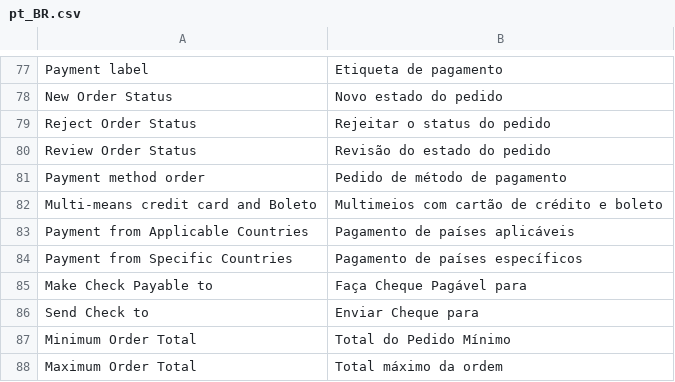
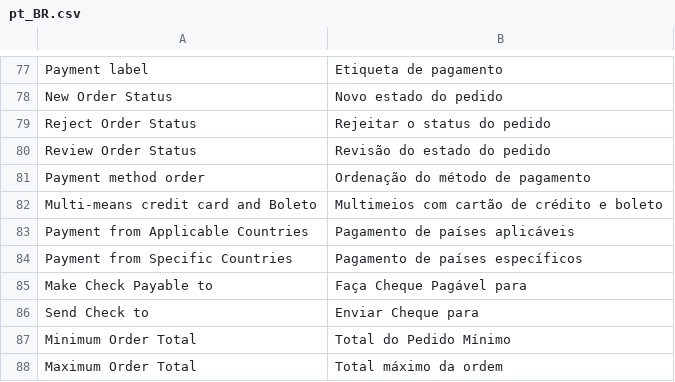
Before and after one commit to pagarme/magento2, a CSV file: i18n/pt_BR.csv, drawn as a sheet; only a part is shown, gaps mark what is left out.

Commit message:
change the translation to the right phrase meaning in pt_BR.

```diff
--- a/i18n/pt_BR.csv
+++ b/i18n/pt_BR.csv
@@ -80,3 +80,3 @@
 "Review Order Status","Revisão do estado do pedido"
-"Payment method order","Pedido de método de pagamento"
+"Payment method order","Ordenação do método de pagamento"
 "Multi-means credit card and Boleto","Multimeios com cartão de crédito e boleto"
```
